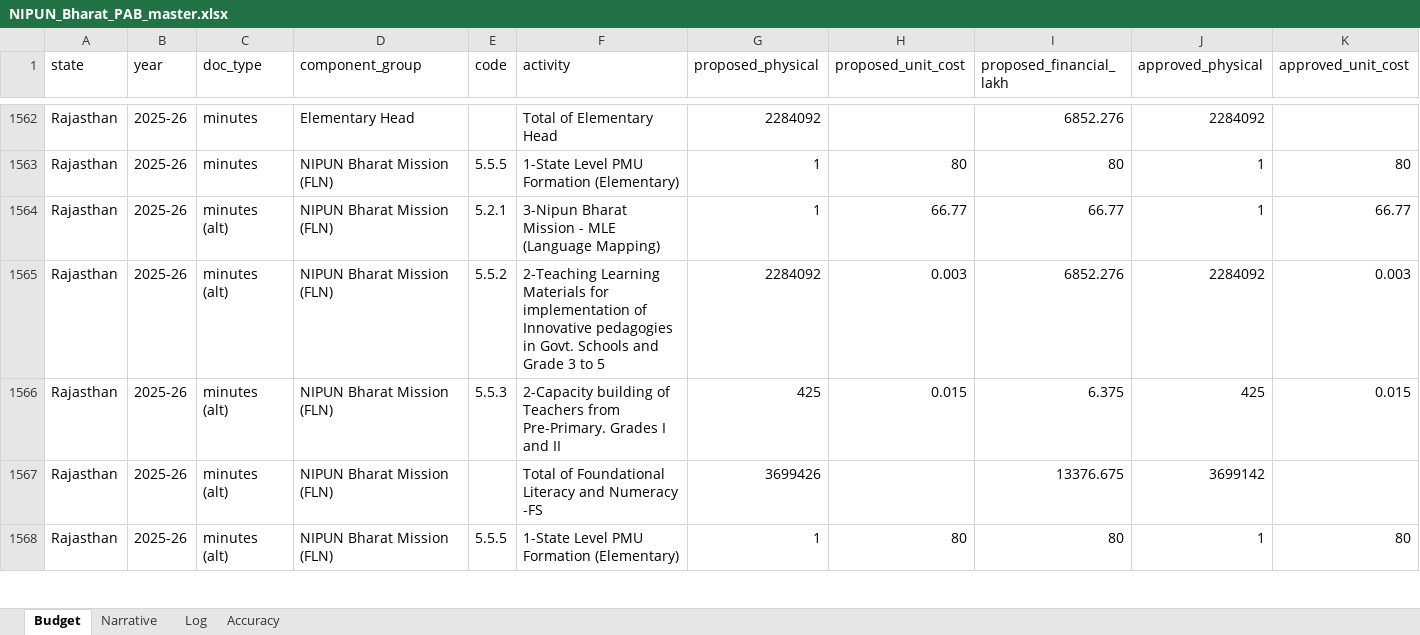
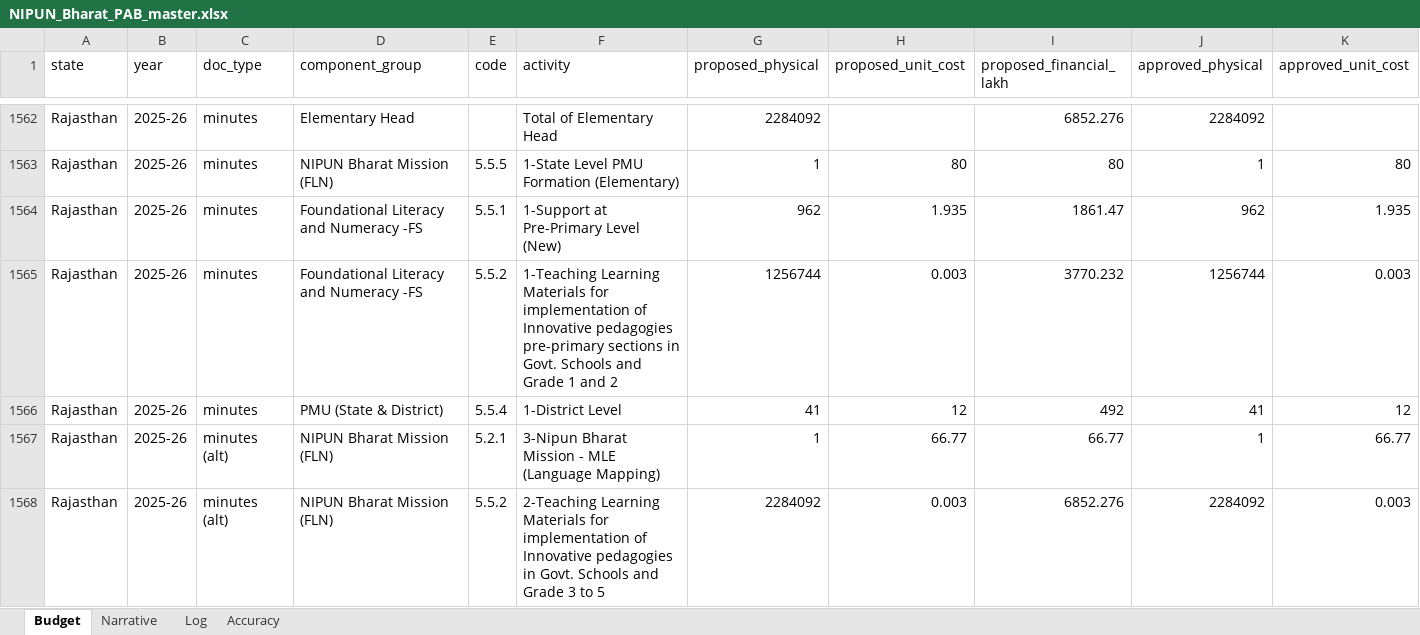
Before and after one commit to gordianknot-legacy/nipun-pab-dashboard, an Excel workbook: NIPUN_Bharat_PAB_master.xlsx, sheet Budget, drawn as a sheet; only a part is shown, gaps mark what is left out; the shorter side is filled out with more unchanged rows; values as stored, in another font and other column widths than the file's, no borders; rows hold the shown columns only; the diff names each change by its address in the sheet, - before the commit and + after, or states it on an @@ line.

Commit message:
Add 3 missing 2025-26 Rajasthan activity rows (ECCE, TLM, District PMU) -- Rs 61.24 Cr understated
Found while checking a user-flagged row (Rajasthan's Pre-Primary-to-
Grade-2 TLM line, missing its state label in a colleague's independent
extract). The printed 'Total of Foundational Literacy and Numeracy -FS'
subtotal (Rs 6445.3925 lakh approved) was already captured correctly,
but three of its own activity rows never were -- Support at Pre-Primary
Level (Rs 1861.47 lakh), TLM Pre-Primary to Grade 2 (Rs 3770.232 lakh),
and District PMU (Rs 492.00 lakh). Since build_data()/dashboard.py's
ACT_MIN both sum row_type=="activity" rows only, never "total" rows,
this was a real gap in the published state and national total, not just
a category-breakdown one -- confirmed by rendering and reading
Rajasthan_2025-26_minutes.pdf p24-25 directly: all three rows print
identical Initial/Modified/Recommended figures, and the full activity-row
set now sums to exactly the already-captured printed total. National
2025-26 total moves from Rs 3,978.91 Cr to Rs 4,040.15 Cr.

regression_battery.py BATTERY GREEN, qa_workbook.py zero MISMATCH,
check_stale_content.py PASS.

```diff
--- a/NIPUN_Bharat_PAB_master.xlsx (sheet Budget)
+++ b/NIPUN_Bharat_PAB_master.xlsx (sheet Budget)
+row 1564: Rajasthan | 2025-26 | minutes | Foundational Literacy and Numeracy -FS | 5.5.1 | 1-Support at Pre-Primary Level (New) | 962 | 1.935 | 1861.47 | 962 | 1.935
+row 1565: Rajasthan | 2025-26 | minutes | Foundational Literacy and Numeracy -FS | 5.5.2 | 1-Teaching Learning Materials for implementation of Innovative pedagogies pre-primary sections in Govt. Schools and Grade 1 and 2 | 1256744 | 0.003 | 3770.232 | 1256744 | 0.003
+row 1566: Rajasthan | 2025-26 | minutes | PMU (State & District) | 5.5.4 | 1-District Level | 41 | 12 | 492 | 41 | 12
```
